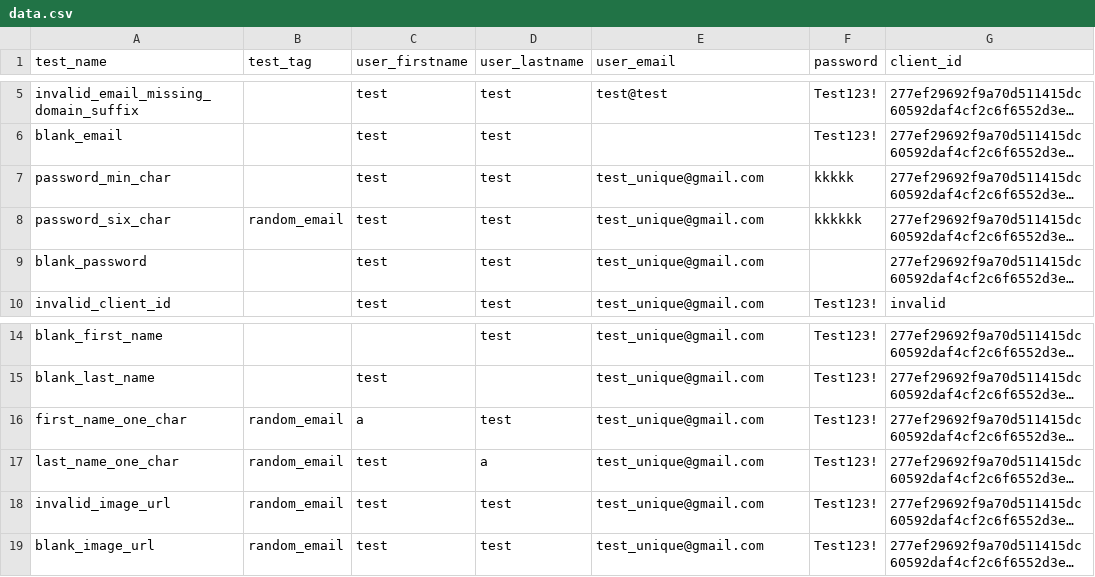
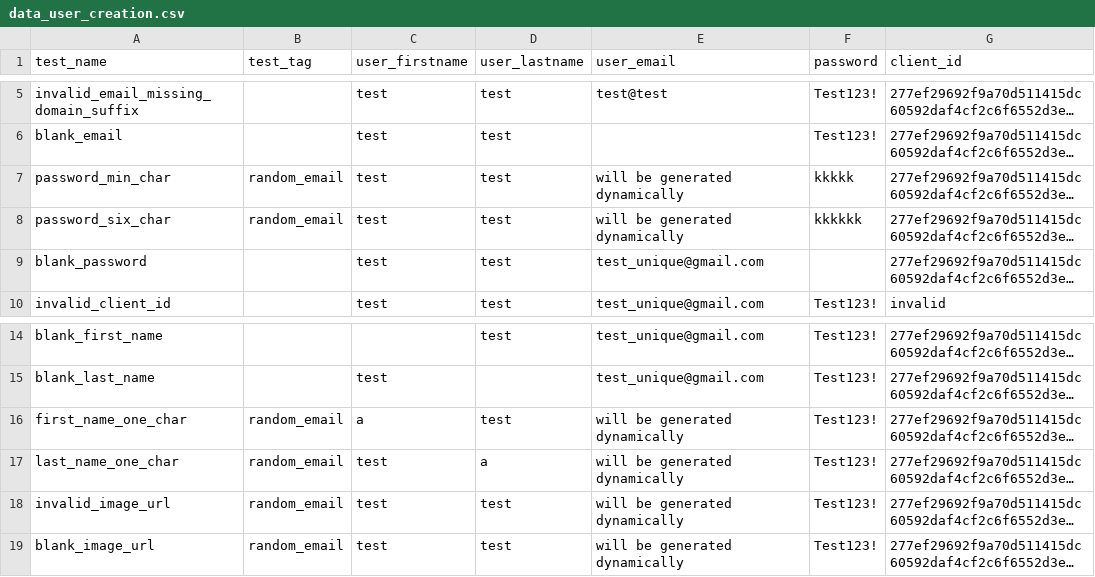
Before and after one commit to praveendvd/showoff_assignment, a CSV file: data_user_creation.csv (was data.csv), drawn as a sheet; only a part is shown, gaps mark what is left out; long unchanged cells end in …; the diff names each change by its address in the sheet, - before the commit and + after, or states it on an @@ line.

Commit message:
added token creation test scripts

```diff
--- a/data.csv
+++ b/data_user_creation.csv
-B7 (test_tag): (empty)
+B7 (test_tag): random_email
-E7:E8 (user_email): test_unique@gmail.com
+E7:E8 (user_email): will be generated dynamically
-E16:E19 (user_email): test_unique@gmail.com
+E16:E19 (user_email): will be generated dynamically
```
Also changed, not shown: 4 other files.
